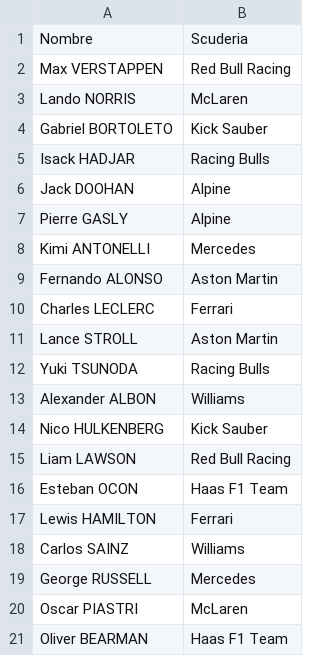
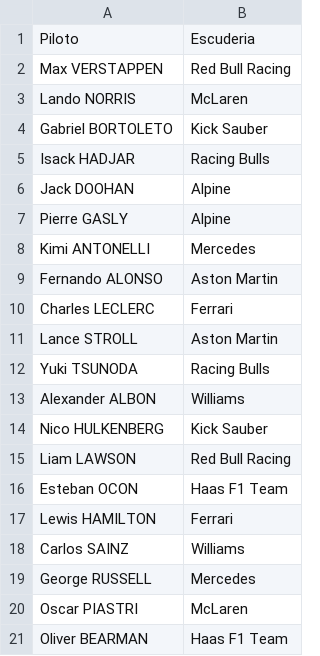
Before and after one commit to diegoosa07-maker/Datos-formula-1, a CSV file: data/clean/drivers_list.csv, drawn as a sheet.

```diff
--- a/data/clean/drivers_list.csv
+++ b/data/clean/drivers_list.csv
@@ -1,2 +1,2 @@
-Nombre,Scuderia
+Piloto,Escuderia
 Max VERSTAPPEN,Red Bull Racing
```
Also changed, not shown: 2 other files.
